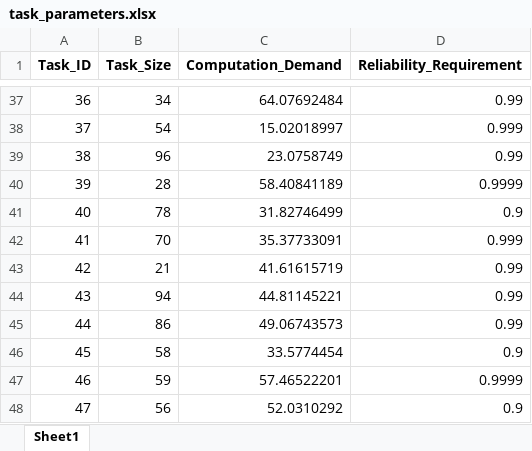
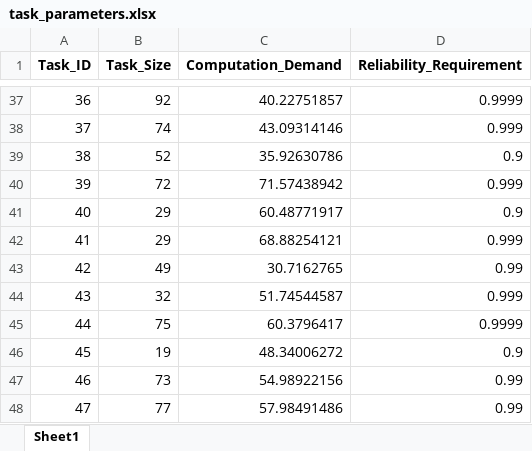
Before and after one commit to BeginnerLql/DRL-reliable-offloading-simulator, an Excel workbook: data/task_parameters.xlsx, sheet Sheet1, drawn as a sheet; only a part is shown, gaps mark what is left out; values as stored, in another font and other column widths than the file's, no borders; the diff covers the shown part only; the diff names each change by its address in the sheet, - before the commit and + after, or states it on an @@ line.

```diff
--- a/data/task_parameters.xlsx (sheet Sheet1)
+++ b/data/task_parameters.xlsx (sheet Sheet1)
-B37 (Task_Size): 34
+B37 (Task_Size): 92
-C37 (Computation_Demand): 64.07692484
+C37 (Computation_Demand): 40.22751857
-D37 (Reliability_Requirement): 0.99
+D37 (Reliability_Requirement): 0.9999
-B38 (Task_Size): 54
+B38 (Task_Size): 74
-C38 (Computation_Demand): 15.02018997
+C38 (Computation_Demand): 43.09314146
-B39 (Task_Size): 96
+B39 (Task_Size): 52
-C39 (Computation_Demand): 23.0758749
+C39 (Computation_Demand): 35.92630786
-D39 (Reliability_Requirement): 0.99
+D39 (Reliability_Requirement): 0.9
-B40 (Task_Size): 28
+B40 (Task_Size): 72
-C40 (Computation_Demand): 58.40841189
+C40 (Computation_Demand): 71.57438942
-D40 (Reliability_Requirement): 0.9999
+D40 (Reliability_Requirement): 0.999
-B41 (Task_Size): 78
+B41 (Task_Size): 29
-C41 (Computation_Demand): 31.82746499
+C41 (Computation_Demand): 60.48771917
-B42 (Task_Size): 70
+B42 (Task_Size): 29
-C42 (Computation_Demand): 35.37733091
+C42 (Computation_Demand): 68.88254121
-B43 (Task_Size): 21
+B43 (Task_Size): 49
-C43 (Computation_Demand): 41.61615719
+C43 (Computation_Demand): 30.7162765
-B44 (Task_Size): 94
+B44 (Task_Size): 32
-C44 (Computation_Demand): 44.81145221
+C44 (Computation_Demand): 51.74544587
-D44 (Reliability_Requirement): 0.99
+D44 (Reliability_Requirement): 0.999
-B45 (Task_Size): 86
+B45 (Task_Size): 75
-C45 (Computation_Demand): 49.06743573
+C45 (Computation_Demand): 60.3796417
-D45 (Reliability_Requirement): 0.99
+D45 (Reliability_Requirement): 0.9999
-B46 (Task_Size): 58
+B46 (Task_Size): 19
-C46 (Computation_Demand): 33.5774454
+C46 (Computation_Demand): 48.34006272
-B47 (Task_Size): 59
+B47 (Task_Size): 73
-C47 (Computation_Demand): 57.46522201
+C47 (Computation_Demand): 54.98922156
-D47 (Reliability_Requirement): 0.9999
+D47 (Reliability_Requirement): 0.99
-B48 (Task_Size): 56
+B48 (Task_Size): 77
-C48 (Computation_Demand): 52.0310292
+C48 (Computation_Demand): 57.98491486
-D48 (Reliability_Requirement): 0.9
+D48 (Reliability_Requirement): 0.99
```
Also changed, not shown: 523 edited cells elsewhere in this sheet, data/server_info.xlsx, 3 other files.
